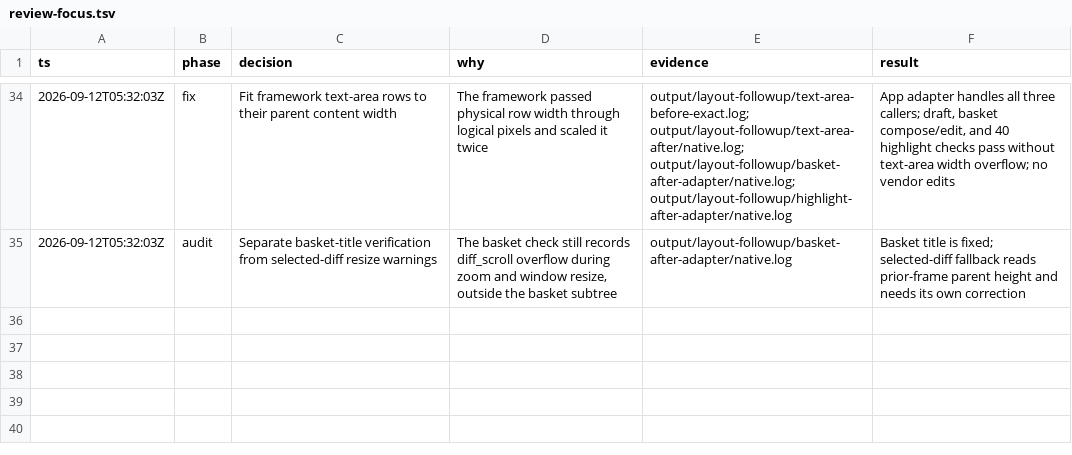
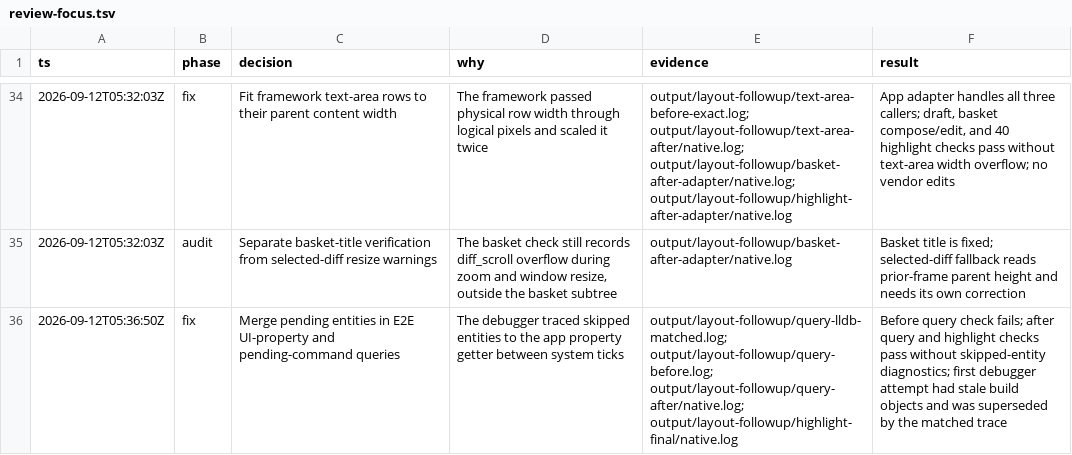
Before and after one commit to gabeochoa/floatinghotel, a TSV file: docs/review-focus.tsv, drawn as a sheet; only a part is shown, gaps mark what is left out.

Commit message:
Include pending entities in E2E UI queries

```diff
--- a/docs/review-focus.tsv
+++ b/docs/review-focus.tsv
@@ -35 +35,2 @@ ts	phase	decision	why	evidence	result
 2026-09-12T05:32:03Z	audit	Separate basket-title verification from selected-diff resize warnings	The basket check still records diff_scroll overflow during zoom and window resize, outside the basket subtree	output/layout-followup/basket-after-adapter/native.log	Basket title is fixed; selected-diff fallback reads prior-frame parent height and needs its own correction
+2026-09-12T05:36:50Z	fix	Merge pending entities in E2E UI-property and pending-command queries	The debugger traced skipped entities to the app property getter between system ticks	output/layout-followup/query-lldb-matched.log; output/layout-followup/query-before.log; output/layout-followup/query-after/native.log; output/layout-followup/highlight-final/native.log	Before query check fails; after query and highlight checks pass without skipped-entity diagnostics; first debugger attempt had stale build objects and was superseded by the matched trace
```
Also changed, not shown: 4 other files.
